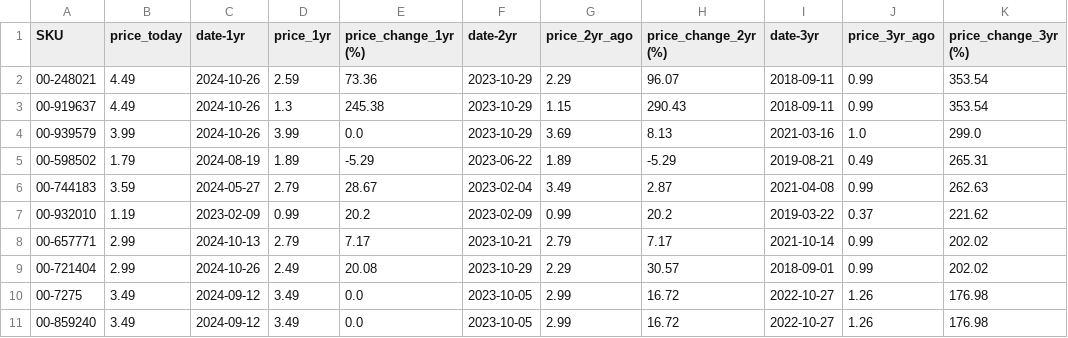
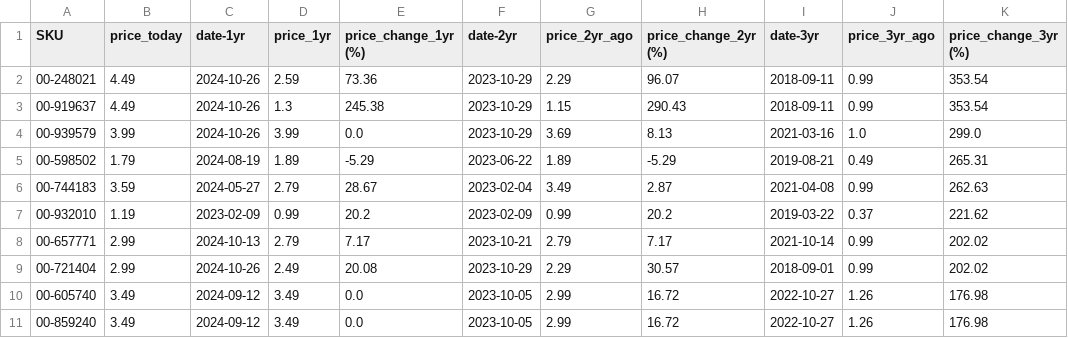
Before and after one commit to ultralazr/billatracker, a CSV file: analysis/top_10_3yr_increases.csv, drawn as a sheet.

```diff
--- a/analysis/top_10_3yr_increases.csv
+++ b/analysis/top_10_3yr_increases.csv
@@ -9,3 +9,3 @@ SKU,price_today,date-1yr,price_1yr,price_change_1yr (%),date-2yr,price_2yr_ago,p
 00-721404,2.99,2024-10-26,2.49,20.08,2023-10-29,2.29,30.57,2018-09-01,0.99,202.02
-00-7275,3.49,2024-09-12,3.49,0.0,2023-10-05,2.99,16.72,2022-10-27,1.26,176.98
+00-605740,3.49,2024-09-12,3.49,0.0,2023-10-05,2.99,16.72,2022-10-27,1.26,176.98
 00-859240,3.49,2024-09-12,3.49,0.0,2023-10-05,2.99,16.72,2022-10-27,1.26,176.98
```
Also changed, not shown: analysis/price_analysis.csv, analysis/top_10_1yr_increases.csv, 14 other files.
